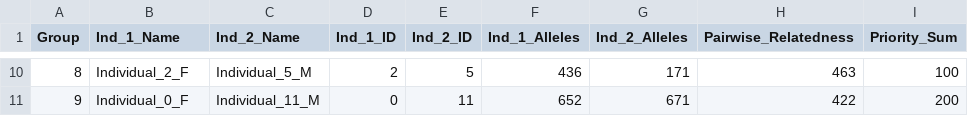
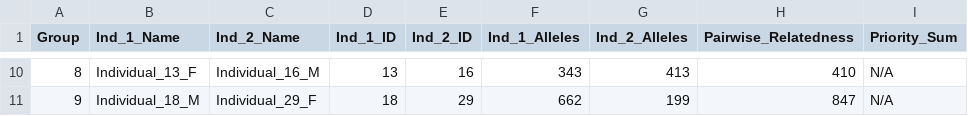
Before and after one commit to SXNPYN/CoBreeder_for_GhostWolves, a CSV file: results/best_solution_ghost_experiment.csv, drawn as a sheet; only a part is shown, gaps mark what is left out; the diff covers the shown part only.

```diff
--- a/results/best_solution_ghost_experiment.csv
+++ b/results/best_solution_ghost_experiment.csv
@@ -10,2 +10,2 @@ Group,Ind_1_Name,Ind_2_Name,Ind_1_ID,Ind_2_ID,Ind_1_Alleles,Ind_2_Alleles,Pairwi
-8,Individual_2_F,Individual_5_M,2,5,436,171,463,100
-9,Individual_0_F,Individual_11_M,0,11,652,671,422,200
+8,Individual_13_F,Individual_16_M,13,16,343,413,410,N/A
+9,Individual_18_M,Individual_29_F,18,29,662,199,847,N/A
```
Also changed, not shown: 64 edited cells elsewhere in this file, data/randomly_generated_data/generated-individuals.csv, data/randomly_generated_data/generated-pr-scaled.csv, 1 other file.
